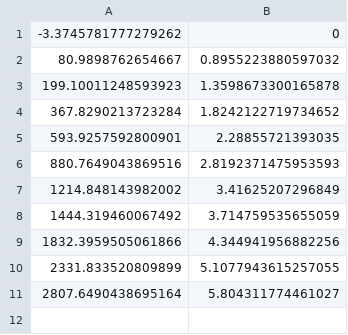
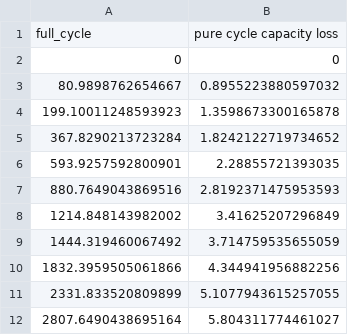
Before and after one commit to hussahalghanem/LIB-Model, a CSV file: y25.csv, drawn as a sheet.

Commit message:
Update y25.csv

```diff
--- a/y25.csv
+++ b/y25.csv
@@ -1,2 +1,3 @@
--3.3745781777279262, 0
+full_cycle, pure cycle capacity loss
+0, 0
 80.9898762654667, 0.8955223880597032
```
